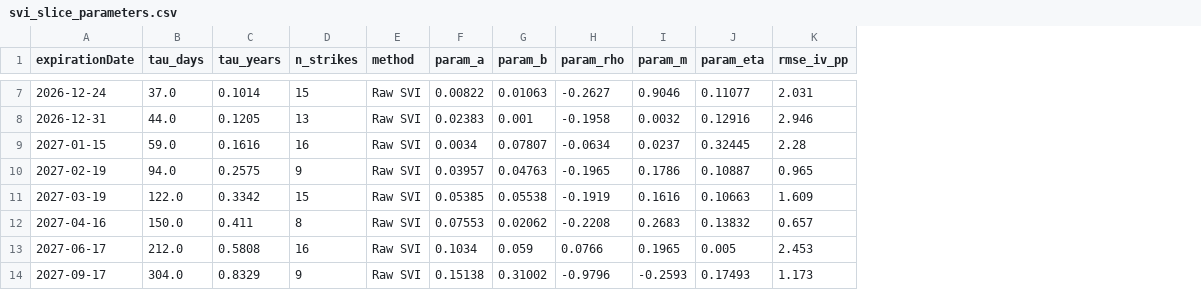
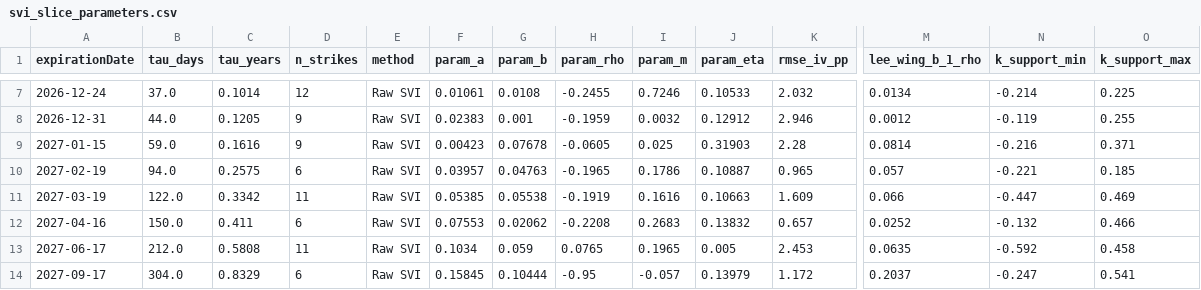
Before and after one commit to JDELGADO2607/ImpVolSurface, a CSV file: outputs/tables/svi_slice_parameters.csv, drawn as a sheet; only a part is shown, gaps mark what is left out; the diff covers the shown part only; the diff names each change by its address in the sheet, - before the commit and + after, or states it on an @@ line.

```diff
--- a/outputs/tables/svi_slice_parameters.csv
+++ b/outputs/tables/svi_slice_parameters.csv
+column M (lee_wing_b_1_rho), rows 7-14: 0.0134 | 0.0012 | 0.0814 | 0.057 | 0.066 | 0.0252 | 0.0635 | 0.2037
+column N (k_support_min), rows 7-14: -0.214 | -0.119 | -0.216 | -0.221 | -0.447 | -0.132 | -0.592 | -0.247
+column O (k_support_max), rows 7-14: 0.225 | 0.255 | 0.371 | 0.185 | 0.469 | 0.466 | 0.458 | 0.541
-D7 (n_strikes): 15
+D7 (n_strikes): 12
-F7 (param_a): 0.00822
+F7 (param_a): 0.01061
-G7 (param_b): 0.01063
+G7 (param_b): 0.0108
-H7 (param_rho): -0.2627
+H7 (param_rho): -0.2455
-I7 (param_m): 0.9046
+I7 (param_m): 0.7246
-J7 (param_eta): 0.11077
+J7 (param_eta): 0.10533
-K7 (rmse_iv_pp): 2.031
+K7 (rmse_iv_pp): 2.032
-D8 (n_strikes): 13
+D8 (n_strikes): 9
-H8 (param_rho): -0.1958
+H8 (param_rho): -0.1959
-J8 (param_eta): 0.12916
+J8 (param_eta): 0.12912
-D9 (n_strikes): 16
+D9 (n_strikes): 9
-F9 (param_a): 0.0034
+F9 (param_a): 0.00423
-G9 (param_b): 0.07807
+G9 (param_b): 0.07678
-H9 (param_rho): -0.0634
+H9 (param_rho): -0.0605
-I9 (param_m): 0.0237
+I9 (param_m): 0.025
-J9 (param_eta): 0.32445
+J9 (param_eta): 0.31903
-D10 (n_strikes): 9
+D10 (n_strikes): 6
-D11 (n_strikes): 15
+D11 (n_strikes): 11
-D12 (n_strikes): 8
+D12 (n_strikes): 6
-D13 (n_strikes): 16
+D13 (n_strikes): 11
-H13 (param_rho): 0.0766
+H13 (param_rho): 0.0765
-D14 (n_strikes): 9
+D14 (n_strikes): 6
-F14 (param_a): 0.15138
+F14 (param_a): 0.15845
-G14 (param_b): 0.31002
+G14 (param_b): 0.10444
-H14 (param_rho): -0.9796
+H14 (param_rho): -0.95
-I14 (param_m): -0.2593
+I14 (param_m): -0.057
-J14 (param_eta): 0.17493
+J14 (param_eta): 0.13979
-K14 (rmse_iv_pp): 1.173
+K14 (rmse_iv_pp): 1.172
```
Also changed, not shown: 49 edited cells elsewhere in this file, outputs/tables/options_clean.csv, outputs/tables/options_with_iv.csv, 30 other files.
